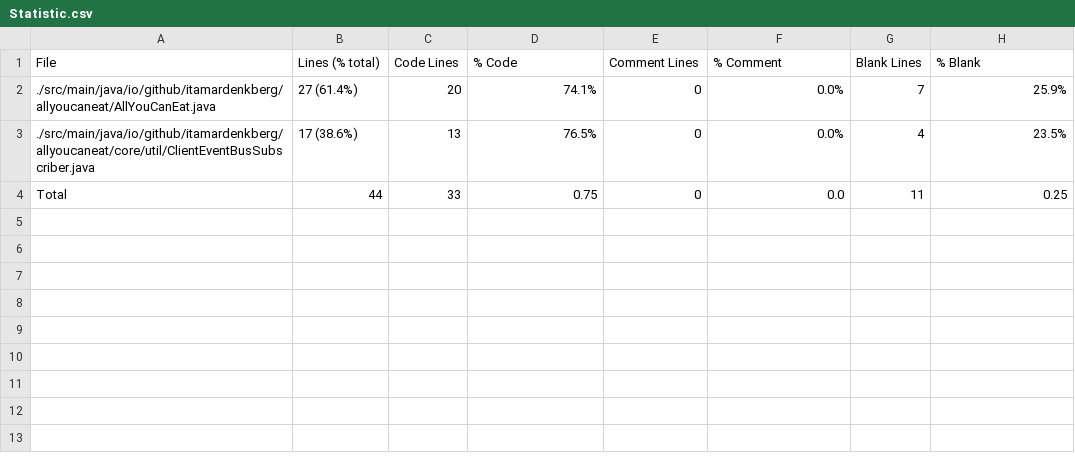
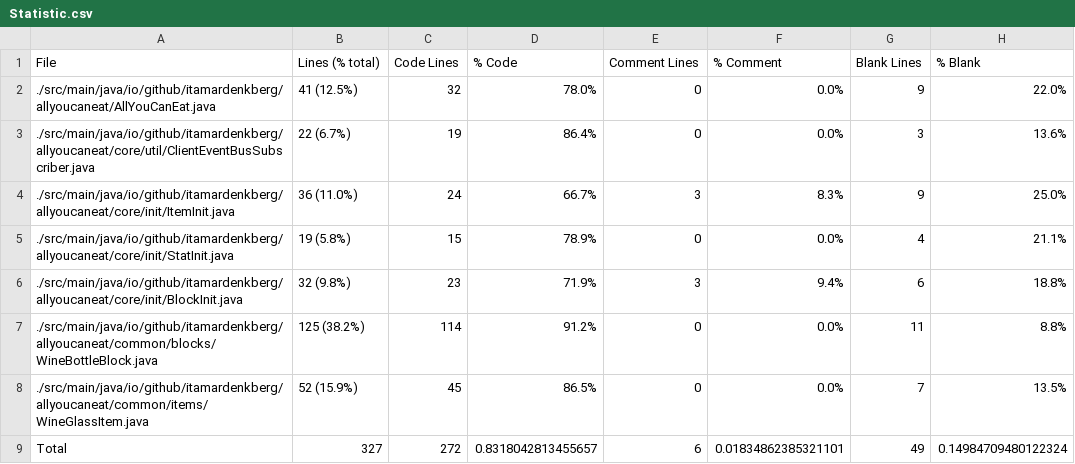
Before and after one commit to ItamarDenkberg/All-You-Can-Eat, a CSV file: Statistic.csv, drawn as a sheet.

```diff
--- a/Statistic.csv
+++ b/Statistic.csv
@@ -1,4 +1,9 @@
 File,Lines (% total),Code Lines,% Code,Comment Lines,% Comment,Blank Lines,% Blank
-./src/main/java/io/github/itamardenkberg/allyoucaneat/AllYouCanEat.java,27 (61.4%),20,74.1%,0,0.0%,7,25.9%
-./src/main/java/io/github/itamardenkberg/allyoucaneat/core/util/ClientEventBusSubscriber.java,17 (38.6%),13,76.5%,0,0.0%,4,23.5%
-Total,44,33,0.75,0,0.0,11,0.25
+./src/main/java/io/github/itamardenkberg/allyoucaneat/AllYouCanEat.java,41 (12.5%),32,78.0%,0,0.0%,9,22.0%
+./src/main/java/io/github/itamardenkberg/allyoucaneat/core/util/ClientEventBusSubscriber.java,22 (6.7%),19,86.4%,0,0.0%,3,13.6%
+./src/main/java/io/github/itamardenkberg/allyoucaneat/core/init/ItemInit.java,36 (11.0%),24,66.7%,3,8.3%,9,25.0%
+./src/main/java/io/github/itamardenkberg/allyoucaneat/core/init/StatInit.java,19 (5.8%),15,78.9%,0,0.0%,4,21.1%
+./src/main/java/io/github/itamardenkberg/allyoucaneat/core/init/BlockInit.java,32 (9.8%),23,71.9%,3,9.4%,6,18.8%
+./src/main/java/io/github/itamardenkberg/allyoucaneat/common/blocks/WineBottleBlock.java,125 (38.2%),114,91.2%,0,0.0%,11,8.8%
+./src/main/java/io/github/itamardenkberg/allyoucaneat/common/items/WineGlassItem.java,52 (15.9%),45,86.5%,0,0.0%,7,13.5%
+Total,327,272,0.8318042813455657,6,0.01834862385321101,49,0.14984709480122324
```
Also changed, not shown: 15 other files.
